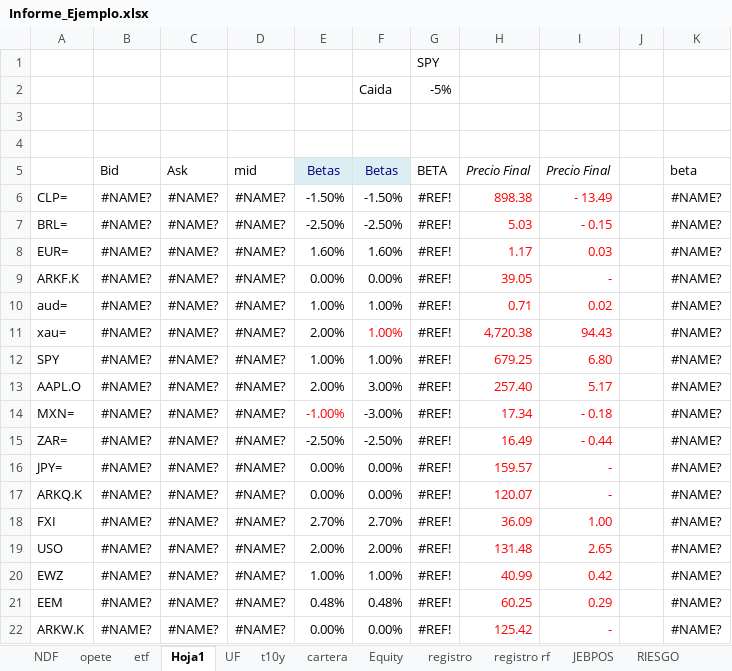
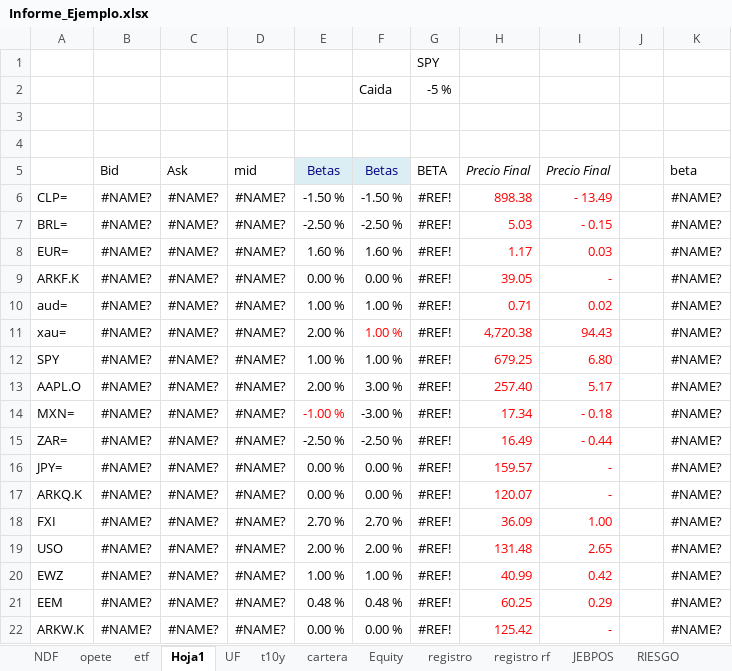
Before and after one commit to alejandroeisen/ProyectoMonex, an Excel workbook: Informe_Ejemplo.xlsx, sheet Hoja1, drawn as a sheet; only a part is shown; values as stored, in another font and other column widths than the file's, no borders; the diff covers the shown part only; the diff names each change by its address in the sheet, - before the commit and + after, or states it on an @@ line.

```diff
--- a/Informe_Ejemplo.xlsx (sheet Hoja1)
+++ b/Informe_Ejemplo.xlsx (sheet Hoja1)
-G2: -5%
+G2: -5 %
-E6: -1.50%
+E6: -1.50 %
-F6: -1.50%
+F6: -1.50 %
-E7: -2.50%
+E7: -2.50 %
-F7: -2.50%
+F7: -2.50 %
-E8: 1.60%
+E8: 1.60 %
-F8: 1.60%
+F8: 1.60 %
-E9: 0.00%
+E9: 0.00 %
-F9: 0.00%
+F9: 0.00 %
-E10: 1.00%
+E10: 1.00 %
-F10:F12: 1.00%
+F10:F12: 1.00 %
-E11: 2.00%
+E11: 2.00 %
-E12: 1.00%
+E12: 1.00 %
-E13: 2.00%
+E13: 2.00 %
-F13: 3.00%
+F13: 3.00 %
-E14: -1.00%
+E14: -1.00 %
-F14: -3.00%
+F14: -3.00 %
-E15: -2.50%
+E15: -2.50 %
-F15: -2.50%
+F15: -2.50 %
-E16:E17: 0.00%
+E16:E17: 0.00 %
-F16:F17: 0.00%
+F16:F17: 0.00 %
-E18: 2.70%
+E18: 2.70 %
-F18: 2.70%
+F18: 2.70 %
-E19: 2.00%
+E19: 2.00 %
-F19: 2.00%
+F19: 2.00 %
-E20: 1.00%
+E20: 1.00 %
-F20: 1.00%
+F20: 1.00 %
-E21: 0.48%
+E21: 0.48 %
-F21: 0.48%
+F21: 0.48 %
-E22: 0.00%
+E22: 0.00 %
-F22: 0.00%
+F22: 0.00 %
```
Also changed, not shown: 334 edited cells elsewhere in this sheet, sheet cartera, sheet opete, sheet JEBPOS, sheet Equity, sheet registro, sheet NDF, 5 more sheets, formulas that keep their value, hidden cells, charts or pictures, 7 other files.
